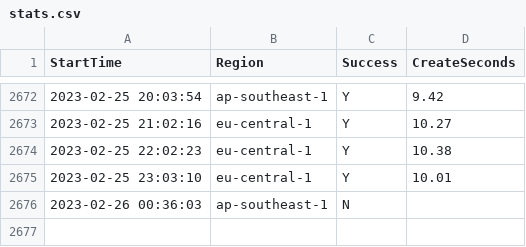
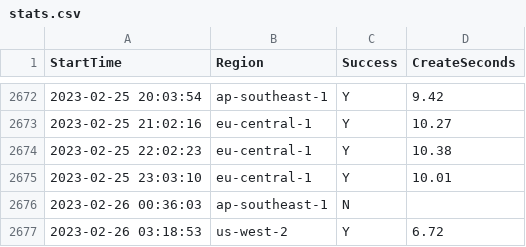
Before and after one commit to disksing/oh-my-tidbcloud, a CSV file: stats.csv, drawn as a sheet; only a part is shown, gaps mark what is left out; the diff names each change by its address in the sheet, - before the commit and + after, or states it on an @@ line.

```diff
--- a/stats.csv
+++ b/stats.csv
+row 2677: 2023-02-26 03:18:53 | us-west-2 | Y | 6.72
```
Also changed, not shown: 1 other file.
